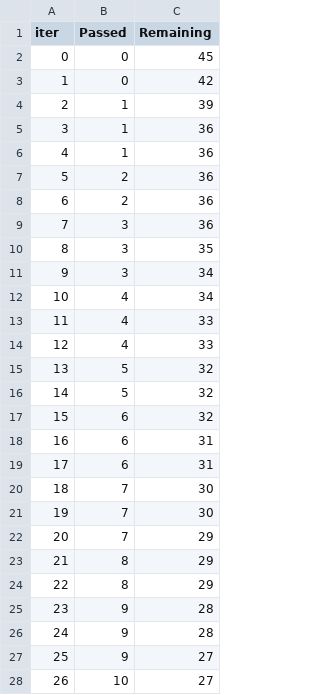
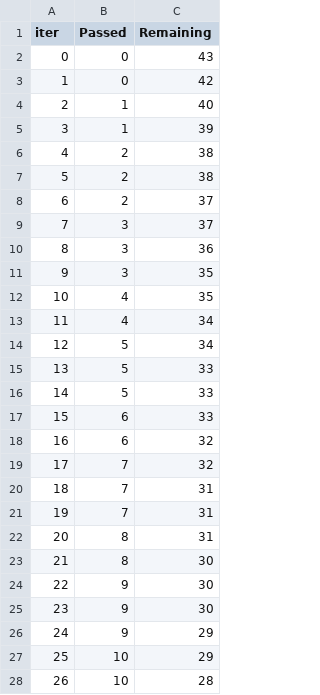
Before and after one commit to Freshbuilding/2024, a TSV file: catboost_info/time_left.tsv, drawn as a sheet; only a part is shown; the diff covers the shown part only.

```diff
--- a/catboost_info/time_left.tsv
+++ b/catboost_info/time_left.tsv
@@ -1,28 +1,28 @@
 iter	Passed	Remaining
-0	0	45
+0	0	43
 1	0	42
-2	1	39
-3	1	36
-4	1	36
-5	2	36
-6	2	36
-7	3	36
-8	3	35
-9	3	34
-10	4	34
-11	4	33
-12	4	33
-13	5	32
-14	5	32
-15	6	32
-16	6	31
-17	6	31
-18	7	30
-19	7	30
-20	7	29
-21	8	29
-22	8	29
-23	9	28
-24	9	28
-25	9	27
-26	10	27
+2	1	40
+3	1	39
+4	2	38
+5	2	38
+6	2	37
+7	3	37
+8	3	36
+9	3	35
+10	4	35
+11	4	34
+12	5	34
+13	5	33
+14	5	33
+15	6	33
+16	6	32
+17	7	32
+18	7	31
+19	7	31
+20	8	31
+21	8	30
+22	9	30
+23	9	30
+24	9	29
+25	10	29
+26	10	28
```
Also changed, not shown: 51 edited cells elsewhere in this file, 6 other files.
